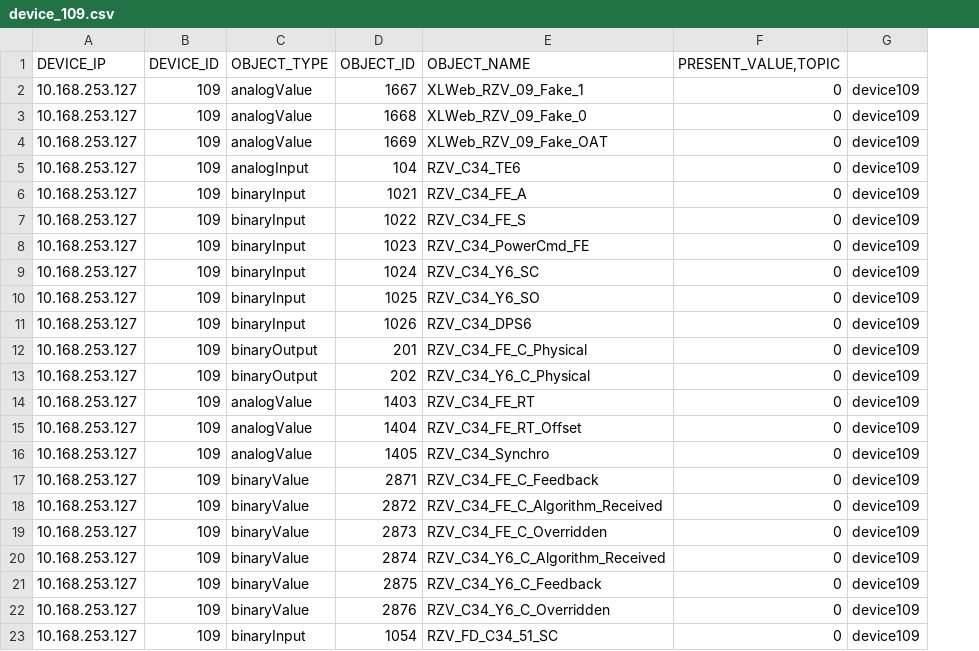
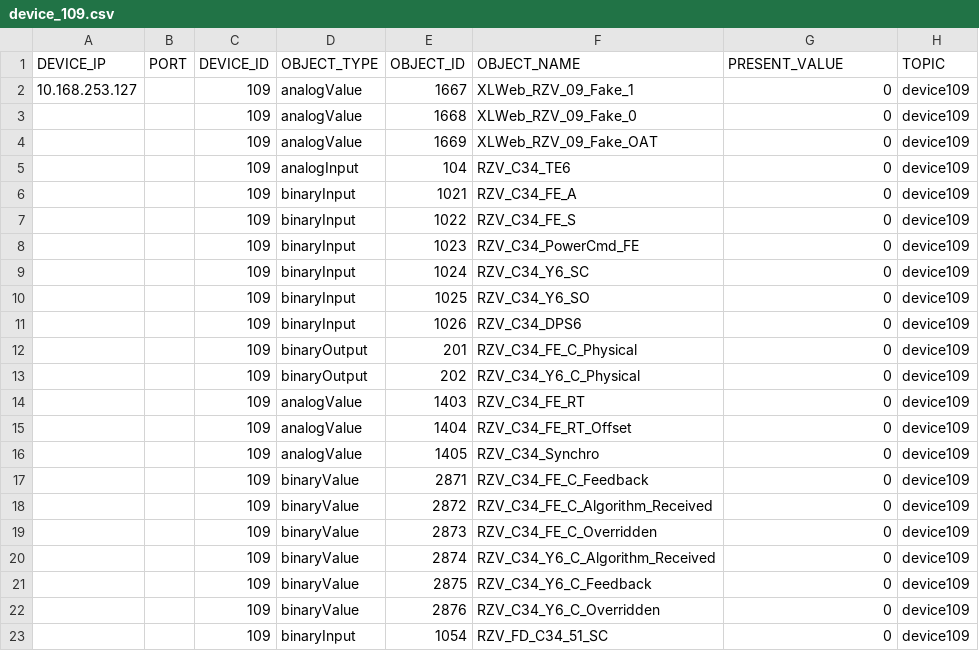
Before and after one commit to LutyiSan/GTW4iot, a CSV file: gtw/devices/device_109.csv, drawn as a sheet; addresses are those after the commit; the diff names each change by its address in the sheet, - before the commit and + after, or states it on an @@ line.

```diff
--- a/gtw/devices/device_109.csv
+++ b/gtw/devices/device_109.csv
+column B (PORT), empty
-G1: PRESENT_VALUE,TOPIC
+G1: PRESENT_VALUE
-H1: (empty)
+H1: TOPIC
-A3:A23 (DEVICE_IP): 10.168.253.127
+A3:A23 (DEVICE_IP): (empty)
```
Also changed, not shown: 4 other files.
